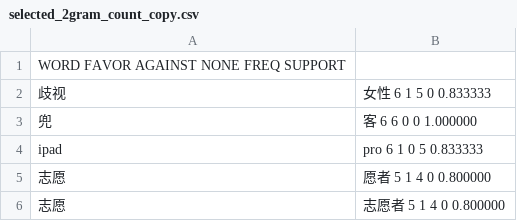
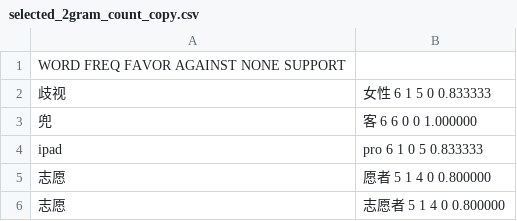
Before and after one commit to JDwangmo/weiboStanceDetection, a CSV file: cue_pharse/result/selected_2gram_count_copy.csv, drawn as a sheet; only a part is shown.

```diff
--- a/cue_pharse/result/selected_2gram_count_copy.csv
+++ b/cue_pharse/result/selected_2gram_count_copy.csv
@@ -1,2 +1,2 @@
-WORD	FAVOR	AGAINST	NONE	FREQ	SUPPORT
+WORD	FREQ	FAVOR	AGAINST	NONE	SUPPORT
 歧视,女性	6	1	5	0	0.833333
```
Also changed, not shown: 31 other files.
